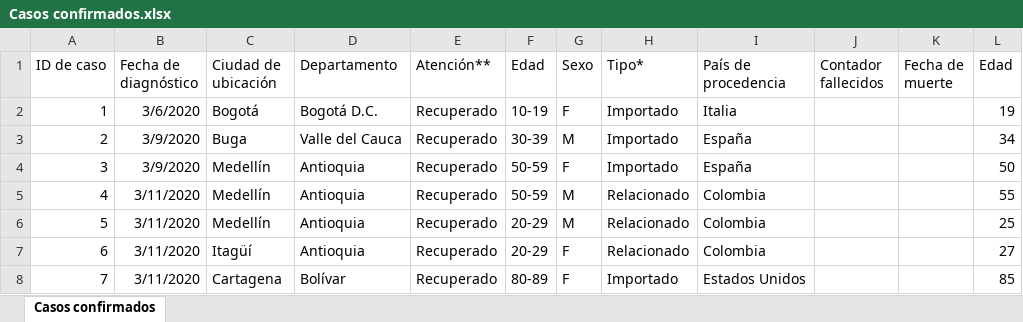
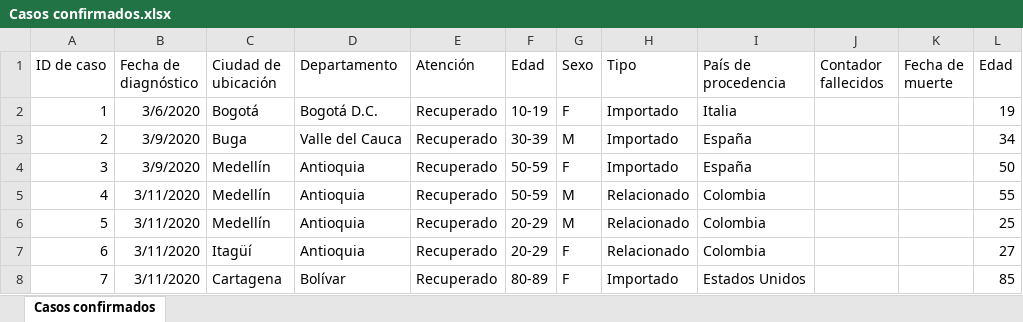
Before and after one commit to kyrosan/Covid-19-Colombia, an Excel workbook: Casos confirmados.xlsx, sheet Casos confirmados, drawn as a sheet; only a part is shown; values as stored, in another font and other column widths than the file's, no borders; the diff names each change by its address in the sheet, - before the commit and + after, or states it on an @@ line.

Commit message:
Update Casos confirmados.xlsx

```diff
--- a/Casos confirmados.xlsx (sheet Casos confirmados)
+++ b/Casos confirmados.xlsx (sheet Casos confirmados)
-E1: Atención**
+E1: Atención
-H1: Tipo*
+H1: Tipo
```
